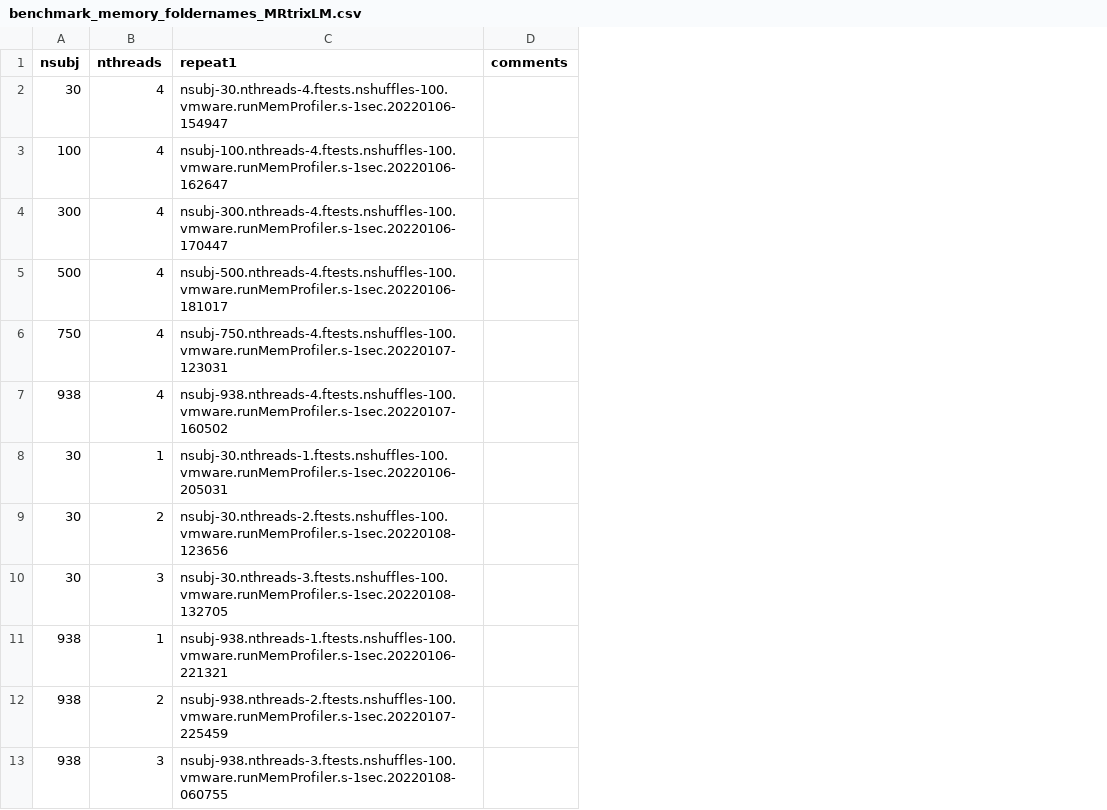
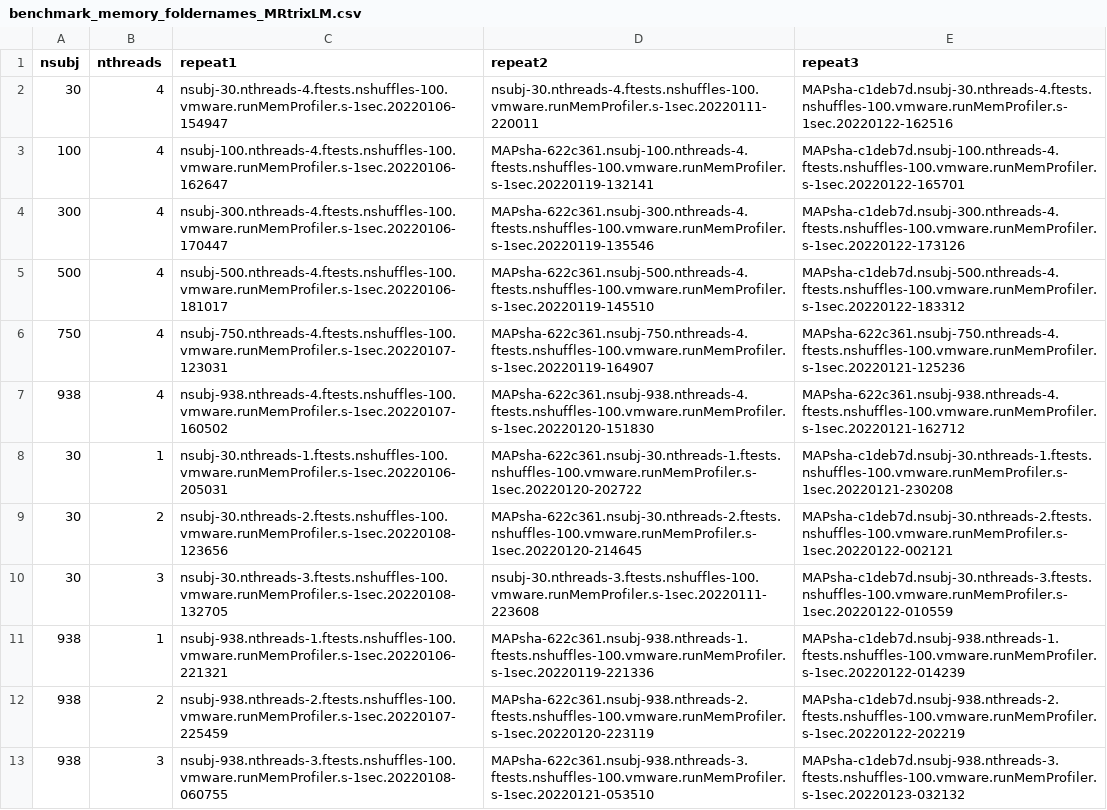
Before and after one commit to PennLINC/ModelArray_paper, a CSV file: benchmarks/benchmark_memory_foldernames_MRtrixLM.csv, drawn as a sheet; removed rows and columns are numbered as before the commit, all else as after; the diff names each change by its address in the sheet, - before the commit and + after, or states it on an @@ line.

Commit message:
add repeat 2,3 for MRtrix; update fig2; add checker for output df for modelarray

```diff
--- a/benchmarks/benchmark_memory_foldernames_MRtrixLM.csv
+++ b/benchmarks/benchmark_memory_foldernames_MRtrixLM.csv
-column D (comments), empty
+column D (repeat2), rows 2-13: nsubj-30.nthreads-4.ftests.nshuffles-100.vmware.runMemProfiler.s-1sec.20220111-220011 | MAPsha-622c361.nsubj-100.nthreads-4.ftests.nshuffles-100.vmware.runMemProfiler.s-1sec.20220119-132141 | MAPsha-622c361.nsubj-300.nthreads-4.ftests.nshuffles-100.vmware.runMemProfiler.s-1sec.20220119-135546 | MAPsha-622c361.nsubj-500.nthreads-4.ftests.nshuffles-100.vmware.runMemProfiler.s-1sec.20220119-145510 | MAPsha-622c361.nsubj-750.nthreads-4.ftests.nshuffles-100.vmware.runMemProfiler.s-1sec.20220119-164907 | MAPsha-622c361.nsubj-938.nthreads-4.ftests.nshuffles-100.vmware.runMemProfiler.s-1sec.20220120-151830 | MAPsha-622c361.nsubj-30.nthreads-1.ftests.nshuffles-100.vmware.runMemProfiler.s-1sec.20220120-202722 | MAPsha-622c361.nsubj-30.nthreads-2.ftests.nshuffles-100.vmware.runMemProfiler.s-1sec.20220120-214645 | nsubj-30.nthreads-3.ftests.nshuffles-100.vmware.runMemProfiler.s-1sec.20220111-223608 | MAPsha-622c361.nsubj-938.nthreads-1.ftests.nshuffles-100.vmware.runMemProfiler.s-1sec.20220119-221336 | MAPsha-622c361.nsubj-938.nthreads-2.ftests.nshuffles-100.vmware.runMemProfiler.s-1sec.20220120-223119 | MAPsha-622c361.nsubj-938.nthreads-3.ftests.nshuffles-100.vmware.runMemProfiler.s-1sec.20220121-053510
+column E (repeat3), rows 2-13: MAPsha-c1deb7d.nsubj-30.nthreads-4.ftests.nshuffles-100.vmware.runMemProfiler.s-1sec.20220122-162516 | MAPsha-c1deb7d.nsubj-100.nthreads-4.ftests.nshuffles-100.vmware.runMemProfiler.s-1sec.20220122-165701 | MAPsha-c1deb7d.nsubj-300.nthreads-4.ftests.nshuffles-100.vmware.runMemProfiler.s-1sec.20220122-173126 | MAPsha-c1deb7d.nsubj-500.nthreads-4.ftests.nshuffles-100.vmware.runMemProfiler.s-1sec.20220122-183312 | MAPsha-622c361.nsubj-750.nthreads-4.ftests.nshuffles-100.vmware.runMemProfiler.s-1sec.20220121-125236 | MAPsha-622c361.nsubj-938.nthreads-4.ftests.nshuffles-100.vmware.runMemProfiler.s-1sec.20220121-162712 | MAPsha-c1deb7d.nsubj-30.nthreads-1.ftests.nshuffles-100.vmware.runMemProfiler.s-1sec.20220121-230208 | MAPsha-c1deb7d.nsubj-30.nthreads-2.ftests.nshuffles-100.vmware.runMemProfiler.s-1sec.20220122-002121 | MAPsha-c1deb7d.nsubj-30.nthreads-3.ftests.nshuffles-100.vmware.runMemProfiler.s-1sec.20220122-010559 | MAPsha-c1deb7d.nsubj-938.nthreads-1.ftests.nshuffles-100.vmware.runMemProfiler.s-1sec.20220122-014239 | MAPsha-c1deb7d.nsubj-938.nthreads-2.ftests.nshuffles-100.vmware.runMemProfiler.s-1sec.20220122-202219 | MAPsha-c1deb7d.nsubj-938.nthreads-3.ftests.nshuffles-100.vmware.runMemProfiler.s-1sec.20220123-032132
```
Also changed, not shown: 4 other files.
